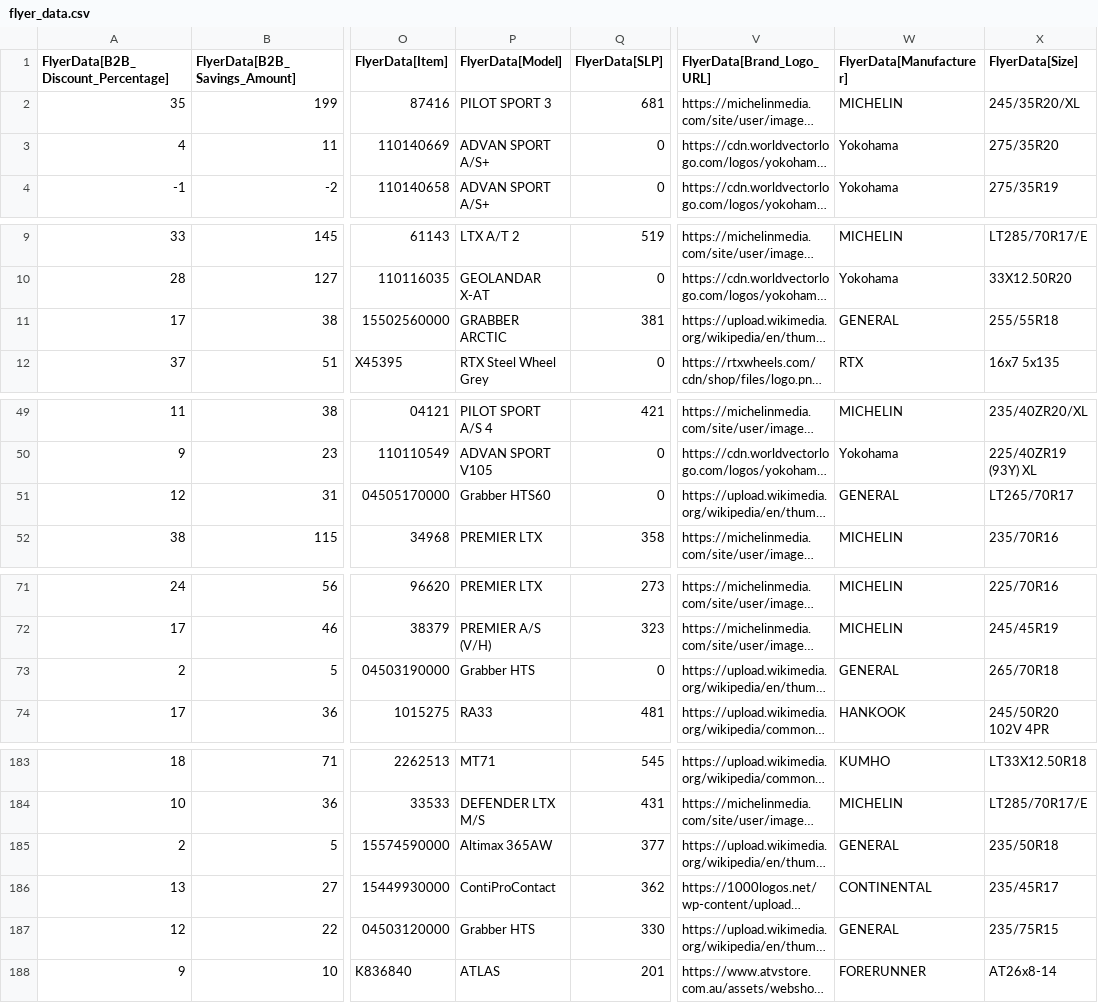
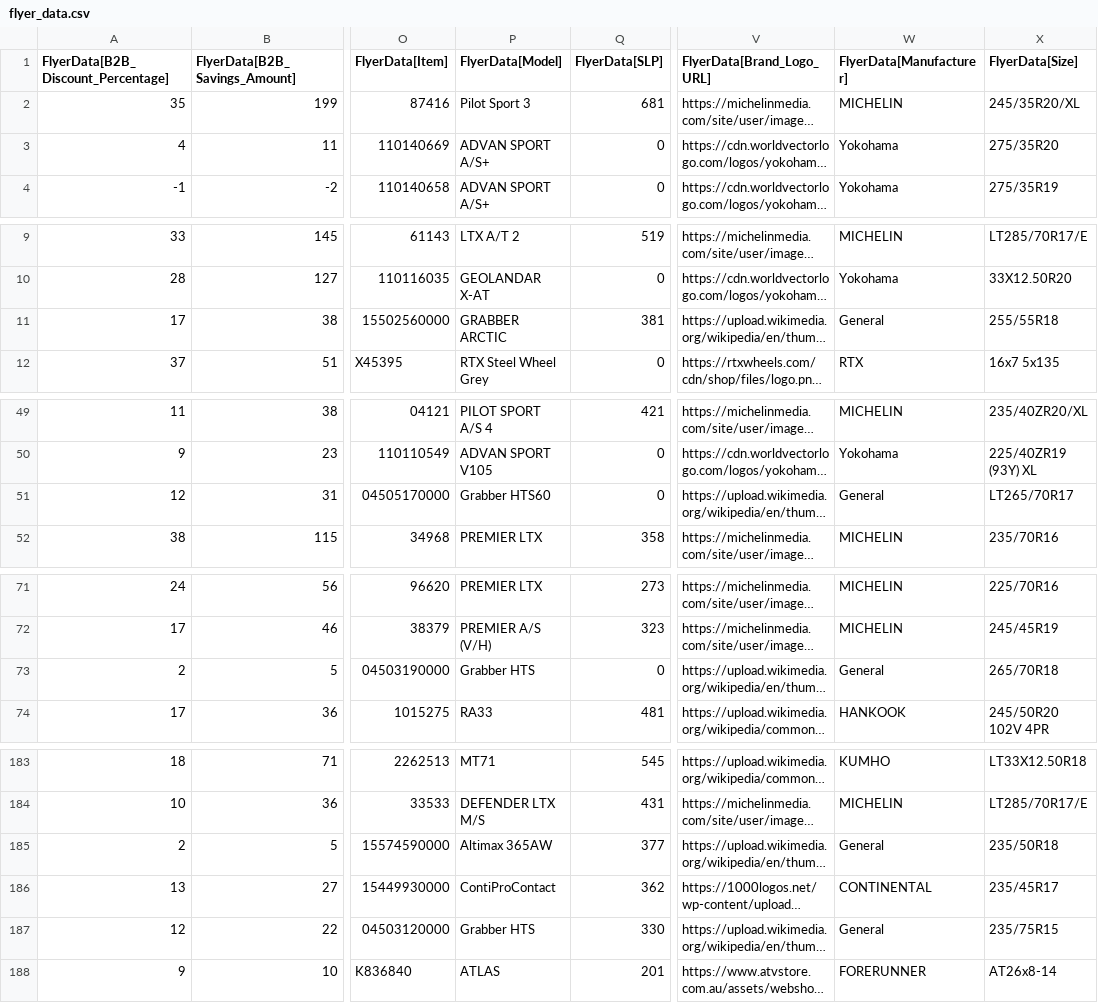
Before and after one commit to SwargaStatus/tire-inventory-sale, a CSV file: flyer_data.csv, drawn as a sheet; only a part is shown, gaps mark what is left out; long unchanged cells end in …; the diff covers the shown part only; the diff names each change by its address in the sheet, - before the commit and + after, or states it on an @@ line.

```diff
--- a/flyer_data.csv
+++ b/flyer_data.csv
-P2 (FlyerData[Model]): PILOT SPORT 3
+P2 (FlyerData[Model]): Pilot Sport 3
-W11 (FlyerData[Manufacturer]): GENERAL
+W11 (FlyerData[Manufacturer]): General
-W51 (FlyerData[Manufacturer]): GENERAL
+W51 (FlyerData[Manufacturer]): General
-W73 (FlyerData[Manufacturer]): GENERAL
+W73 (FlyerData[Manufacturer]): General
-W185 (FlyerData[Manufacturer]): GENERAL
+W185 (FlyerData[Manufacturer]): General
-W187 (FlyerData[Manufacturer]): GENERAL
+W187 (FlyerData[Manufacturer]): General
```
Also changed, not shown: 8 edited cells elsewhere in this file.
